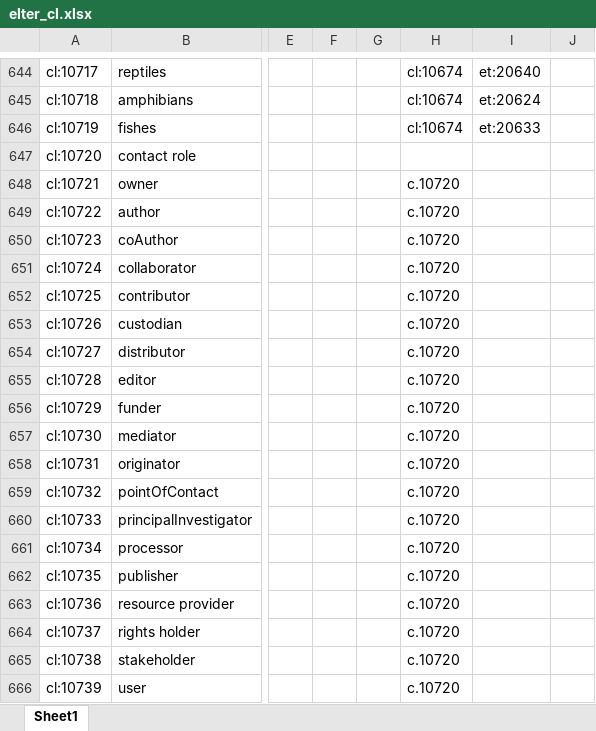
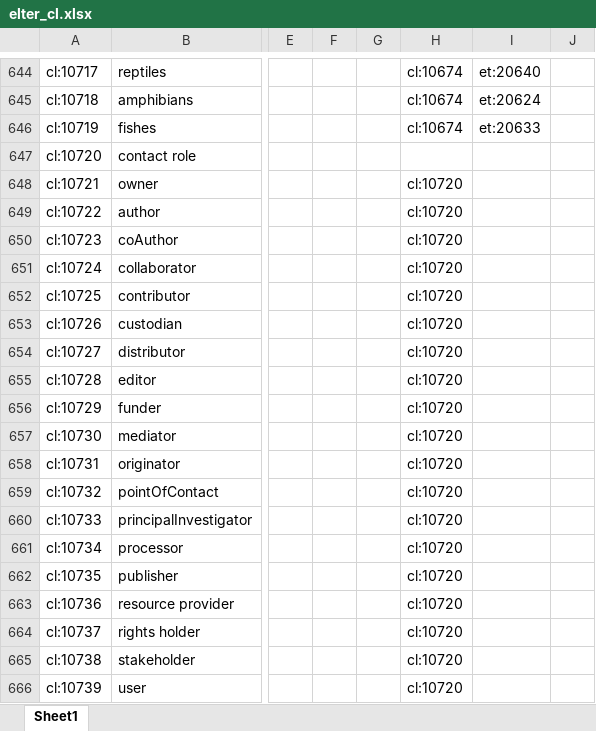
Before and after one commit to LTER-Europe/eLTER_CL, an Excel workbook: elter_cl.xlsx, sheet Sheet1, drawn as a sheet; only a part is shown, gaps mark what is left out; values as stored, in another font and other column widths than the file's, no borders; the diff names each change by its address in the sheet, - before the commit and + after, or states it on an @@ line.

```diff
--- a/elter_cl.xlsx (sheet Sheet1)
+++ b/elter_cl.xlsx (sheet Sheet1)
-H648:H666: c.10720
+H648:H666: cl:10720
```
Also changed, not shown: 3 other files.
